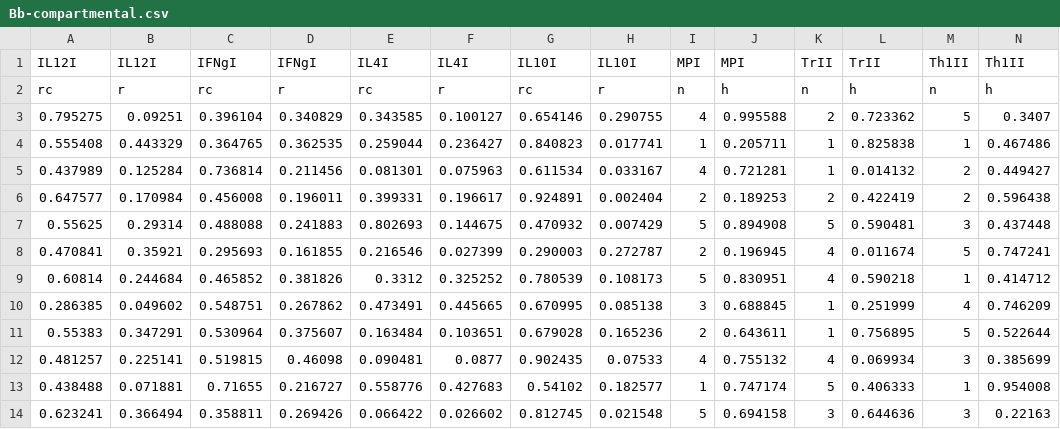
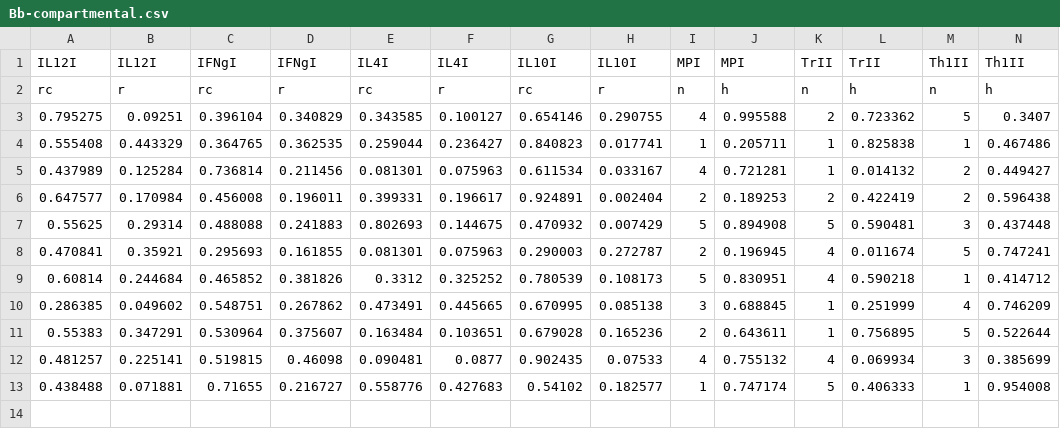
Before and after one commit to mazharhussain/booleannet, a CSV file: examples/juilee/Bb-compartmental.csv, drawn as a sheet; only a part is shown; rows hold the shown columns only; the diff names each change by its address in the sheet, - before the commit and + after, or states it on an @@ line.

```diff
--- a/examples/juilee/Bb-compartmental.csv
+++ b/examples/juilee/Bb-compartmental.csv
-E8: 0.216546
+E8: 0.081301
-F8: 0.027399
+F8: 0.075963
-row 14: 0.623241 | 0.366494 | 0.358811 | 0.269426 | 0.066422 | 0.026602 | 0.812745 | 0.021548 | 5 | 0.694158 | 3 | 0.644636 | 3 | 0.22163
```
Also changed, not shown: examples/juilee/Bb-concentration.csv, 1 other file.
